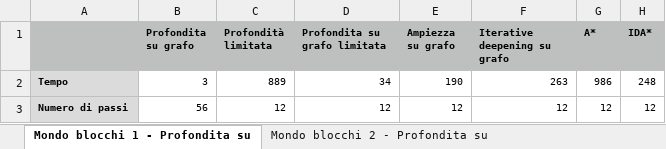
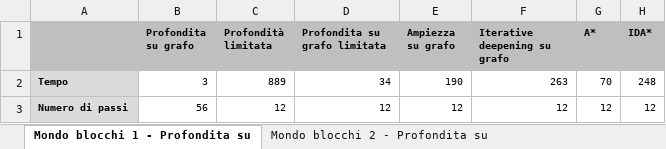
Before and after one commit to gianitobia/Esercizi-IA-Lab, an Excel workbook: PROGETTO_PROLOG/Grafici prolog.xlsx, sheet Mondo blocchi 1 - Profondita su, drawn as a sheet; values as stored, in another font and other column widths than the file's, no borders; charts and pictures not drawn; the diff names each change by its address in the sheet, - before the commit and + after, or states it on an @@ line.

```diff
--- a/PROGETTO_PROLOG/Grafici prolog.xlsx (sheet Mondo blocchi 1 - Profondita su)
+++ b/PROGETTO_PROLOG/Grafici prolog.xlsx (sheet Mondo blocchi 1 - Profondita su)
-G2 (A*): 986
+G2 (A*): 70
```
Also changed, not shown: sheet Labirinto 10x10 - Profondita su, sheet Labirinto 20x20 - Profondita su, charts or pictures, 21 other files.
